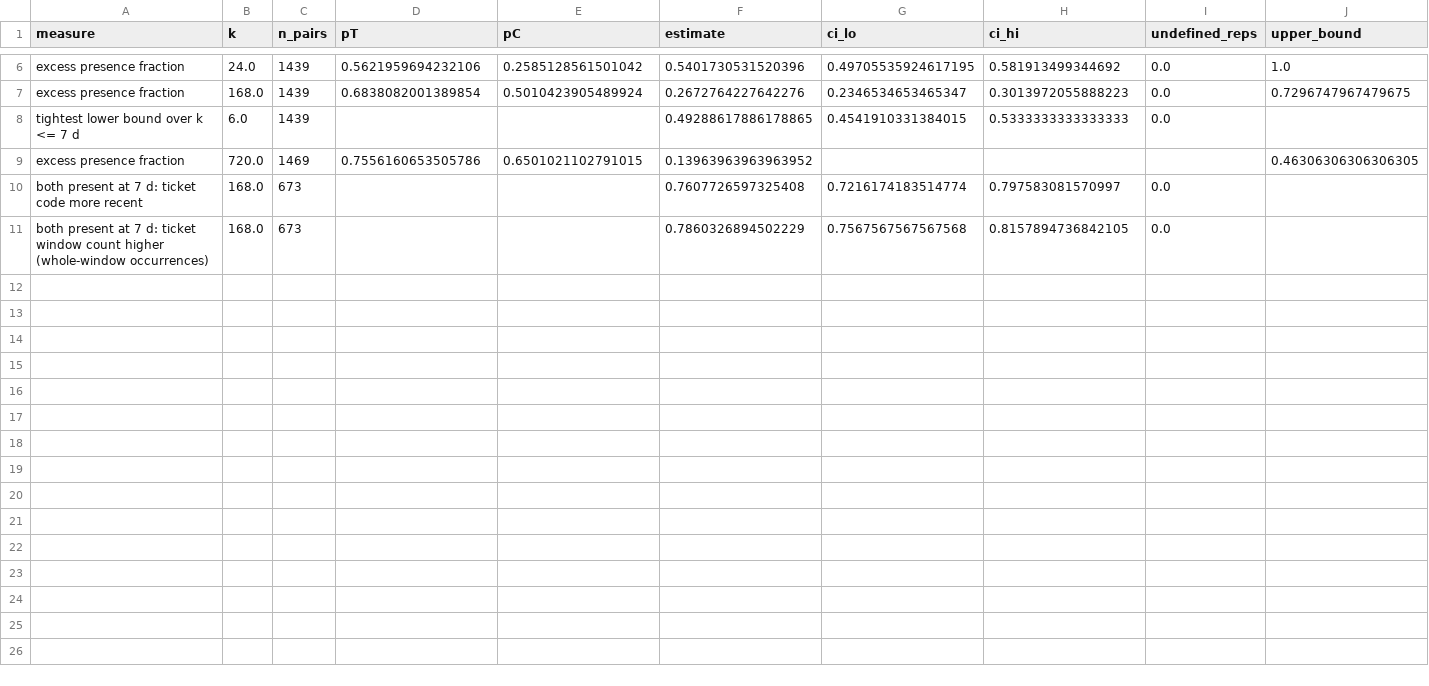
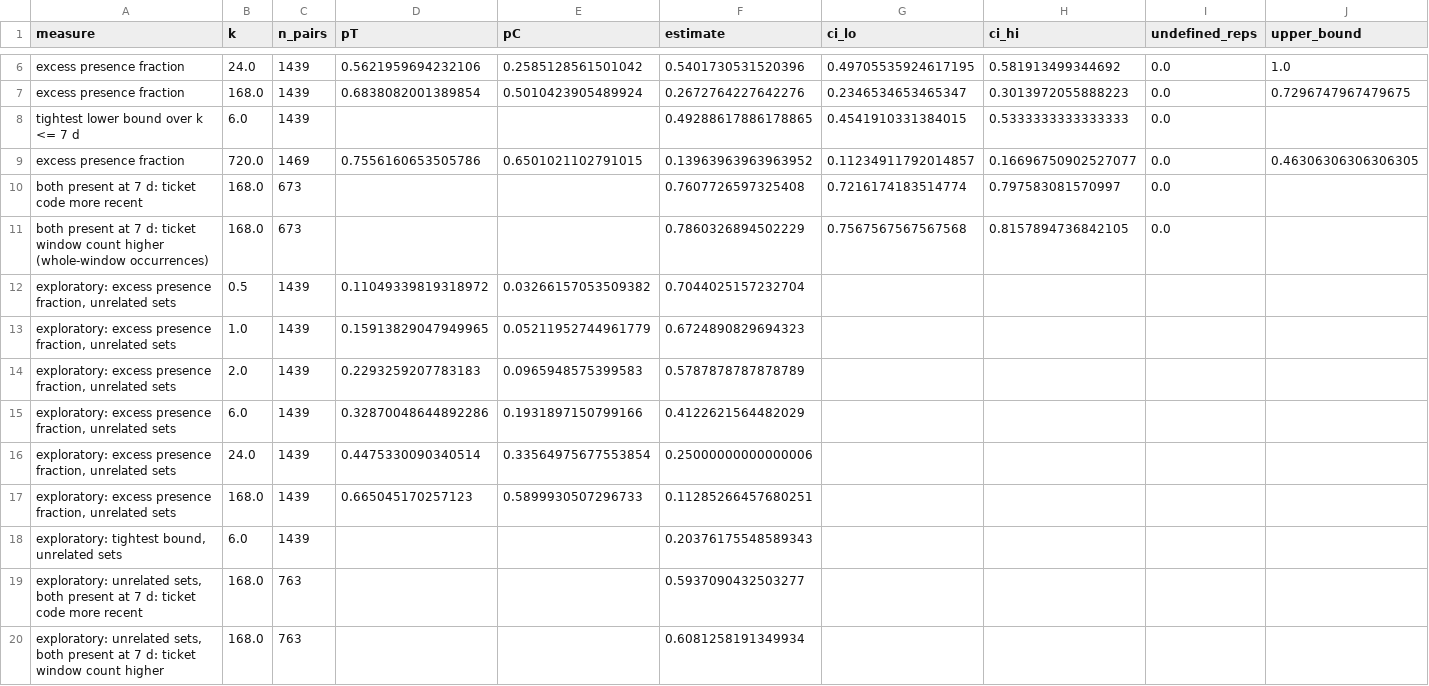
Before and after one commit to zach-yaninek/analytics-lab, a CSV file: verification/outputs/assoc/as_item4.csv, drawn as a sheet; only a part is shown, gaps mark what is left out.

```diff
--- a/verification/outputs/assoc/as_item4.csv
+++ b/verification/outputs/assoc/as_item4.csv
@@ -8,4 +8,13 @@ excess presence fraction,168.0,1439,0.6838082001389854,0.5010423905489924,0.2672
 tightest lower bound over k <= 7 d,6.0,1439,,,0.49288617886178865,0.4541910331384015,0.5333333333333333,0.0,
-excess presence fraction,720.0,1469,0.7556160653505786,0.6501021102791015,0.13963963963963952,,,,0.46306306306306305
+excess presence fraction,720.0,1469,0.7556160653505786,0.6501021102791015,0.13963963963963952,0.11234911792014857,0.16696750902527077,0.0,0.46306306306306305
 both present at 7 d: ticket code more recent,168.0,673,,,0.7607726597325408,0.7216174183514774,0.797583081570997,0.0,
 both present at 7 d: ticket window count higher (whole-window occurrences),168.0,673,,,0.7860326894502229,0.7567567567567568,0.8157894736842105,0.0,
+"exploratory: excess presence fraction, unrelated sets",0.5,1439,0.11049339819318972,0.03266157053509382,0.7044025157232704,,,,
+"exploratory: excess presence fraction, unrelated sets",1.0,1439,0.15913829047949965,0.05211952744961779,0.6724890829694323,,,,
+"exploratory: excess presence fraction, unrelated sets",2.0,1439,0.2293259207783183,0.0965948575399583,0.5787878787878789,,,,
+"exploratory: excess presence fraction, unrelated sets",6.0,1439,0.32870048644892286,0.1931897150799166,0.4122621564482029,,,,
+"exploratory: excess presence fraction, unrelated sets",24.0,1439,0.4475330090340514,0.33564975677553854,0.25000000000000006,,,,
+"exploratory: excess presence fraction, unrelated sets",168.0,1439,0.665045170257123,0.5899930507296733,0.11285266457680251,,,,
+"exploratory: tightest bound, unrelated sets",6.0,1439,,,0.20376175548589343,,,,
+"exploratory: unrelated sets, both present at 7 d: ticket code more recent",168.0,763,,,0.5937090432503277,,,,
+"exploratory: unrelated sets, both present at 7 d: ticket window count higher",168.0,763,,,0.6081258191349934,,,,
```
Also changed, not shown: verification/outputs/assoc/as_guard.csv, verification/outputs/assoc/as_match_rates.csv, 16 other files.
